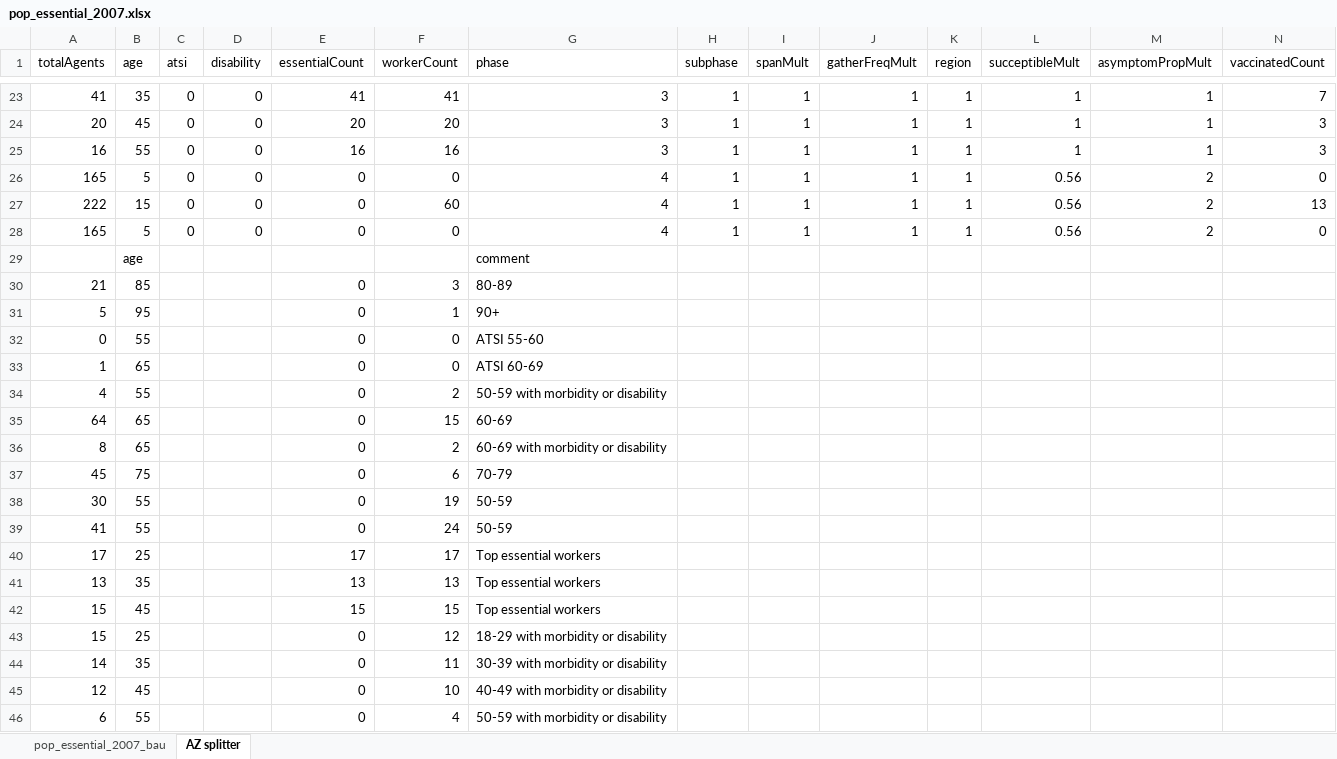
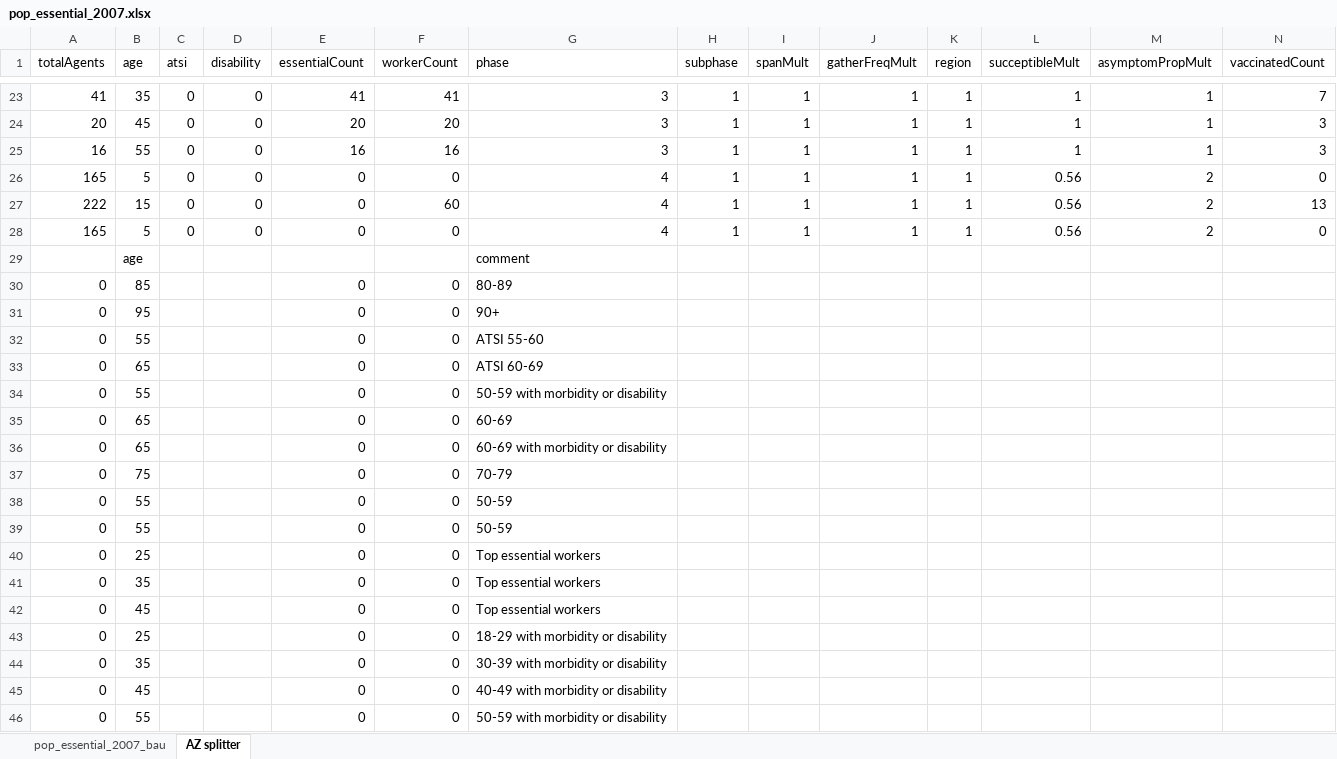
Before and after one commit to population-interventions/CovidABM, an Excel workbook: NSW/input/pop_essential_2007.xlsx, sheet AZ splitter, drawn as a sheet; only a part is shown, gaps mark what is left out; values as stored, in another font and other column widths than the file's, no borders; removed rows and columns are numbered as before the commit, all else as after; rows hold the shown columns only; the diff covers the shown part only; the diff names each change by its address in the sheet, - before the commit and + after, or states it on an @@ line.

```diff
--- a/NSW/input/pop_essential_2007.xlsx (sheet AZ splitter)
+++ b/NSW/input/pop_essential_2007.xlsx (sheet AZ splitter)
-A30 (totalAgents): 21
+A30 (totalAgents): 0
-F30 (workerCount): 3
+F30 (workerCount): 0
-A31 (totalAgents): 5
+A31 (totalAgents): 0
-F31 (workerCount): 1
+F31 (workerCount): 0
-A33 (totalAgents): 1
+A33 (totalAgents): 0
-A34 (totalAgents): 4
+A34 (totalAgents): 0
-F34 (workerCount): 2
+F34 (workerCount): 0
-A35 (totalAgents): 64
+A35 (totalAgents): 0
-F35 (workerCount): 15
+F35 (workerCount): 0
-A36 (totalAgents): 8
+A36 (totalAgents): 0
-F36 (workerCount): 2
+F36 (workerCount): 0
-A37 (totalAgents): 45
+A37 (totalAgents): 0
-F37 (workerCount): 6
+F37 (workerCount): 0
-A38 (totalAgents): 30
+A38 (totalAgents): 0
-F38 (workerCount): 19
+F38 (workerCount): 0
-A39 (totalAgents): 41
+A39 (totalAgents): 0
-F39 (workerCount): 24
+F39 (workerCount): 0
-row 40: 17 | 25 |  |  | 17 | 17 | Top essential workers
-row 41: 13 | 35 |  |  | 13 | 13 | Top essential workers
-row 42: 15 | 45 |  |  | 15 | 15 | Top essential workers
+row 40: 0 | 25 |  |  | 0 | 0 | Top essential workers
+row 41: 0 | 35 |  |  | 0 | 0 | Top essential workers
+row 42: 0 | 45 |  |  | 0 | 0 | Top essential workers
-A43 (totalAgents): 15
+A43 (totalAgents): 0
-F43 (workerCount): 12
+F43 (workerCount): 0
-A44 (totalAgents): 14
+A44 (totalAgents): 0
-F44 (workerCount): 11
+F44 (workerCount): 0
-A45 (totalAgents): 12
+A45 (totalAgents): 0
-F45 (workerCount): 10
+F45 (workerCount): 0
-A46 (totalAgents): 6
+A46 (totalAgents): 0
-F46 (workerCount): 4
+F46 (workerCount): 0
```
Also changed, not shown: 4 added rows, 4 removed rows and 10 edited cells elsewhere in this sheet, sheet pop_essential_2007_bau, 10 other files.
